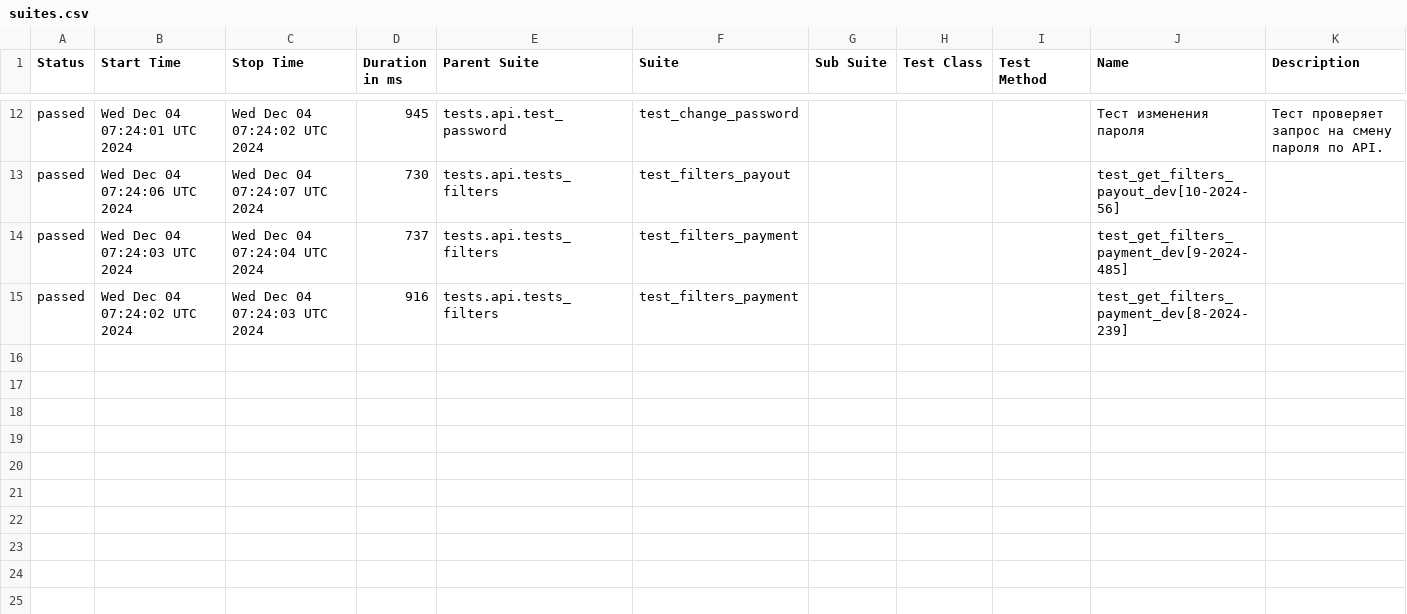
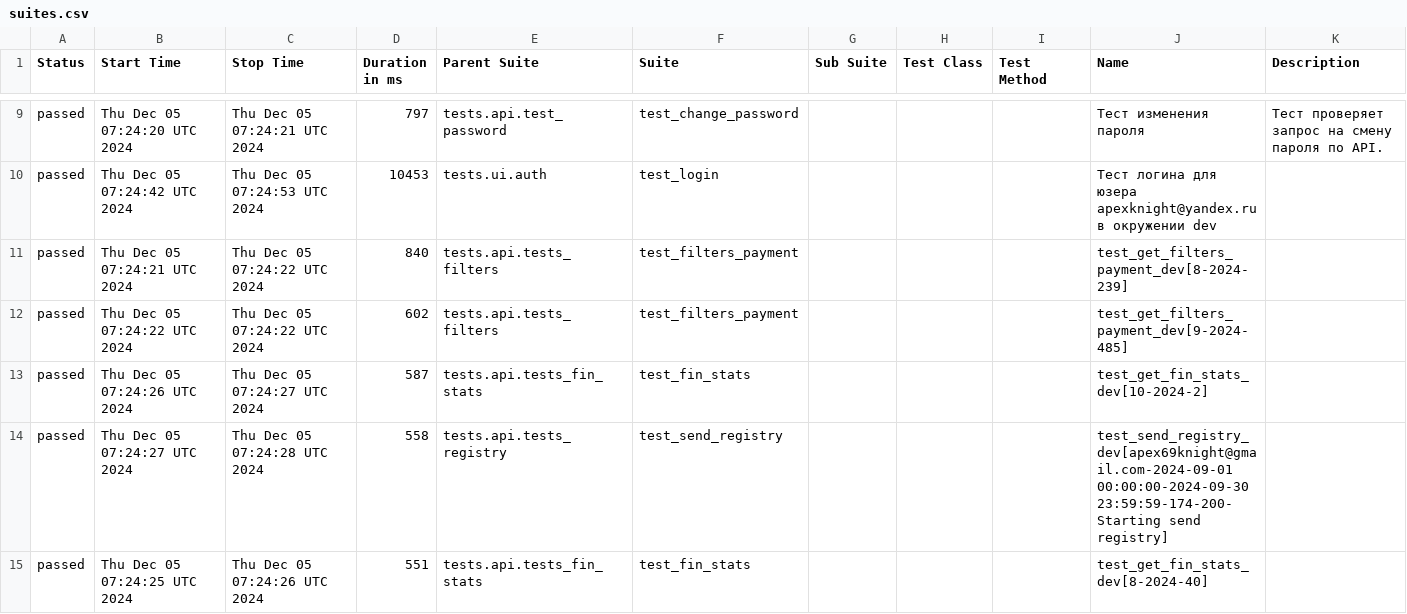
Before and after one commit to VadimZhuckow/allure_report, a CSV file: data/suites.csv, drawn as a sheet; only a part is shown, gaps mark what is left out; the diff covers the shown part only.

```diff
--- a/data/suites.csv
+++ b/data/suites.csv
@@ -12,4 +9,7 @@
-"passed","Wed Dec 04 07:24:01 UTC 2024","Wed Dec 04 07:24:02 UTC 2024","945","tests.api.test_password","test_change_password","","","","Тест изменения пароля","Тест проверяет запрос на смену пароля по API."
-"passed","Wed Dec 04 07:24:06 UTC 2024","Wed Dec 04 07:24:07 UTC 2024","730","tests.api.tests_filters","test_filters_payout","","","","test_get_filters_payout_dev[10-2024-56]",""
-"passed","Wed Dec 04 07:24:03 UTC 2024","Wed Dec 04 07:24:04 UTC 2024","737","tests.api.tests_filters","test_filters_payment","","","","test_get_filters_payment_dev[9-2024-485]",""
-"passed","Wed Dec 04 07:24:02 UTC 2024","Wed Dec 04 07:24:03 UTC 2024","916","tests.api.tests_filters","test_filters_payment","","","","test_get_filters_payment_dev[8-2024-239]",""
+"passed","Thu Dec 05 07:24:20 UTC 2024","Thu Dec 05 07:24:21 UTC 2024","797","tests.api.test_password","test_change_password","","","","Тест изменения пароля","Тест проверяет запрос на смену пароля по API."
+"passed","Thu Dec 05 07:24:42 UTC 2024","Thu Dec 05 07:24:53 UTC 2024","10453","tests.ui.auth","test_login","","","","Тест логина для юзера apexknight@yandex.ru в окружении dev",""
+"passed","Thu Dec 05 07:24:21 UTC 2024","Thu Dec 05 07:24:22 UTC 2024","840","tests.api.tests_filters","test_filters_payment","","","","test_get_filters_payment_dev[8-2024-239]",""
+"passed","Thu Dec 05 07:24:22 UTC 2024","Thu Dec 05 07:24:22 UTC 2024","602","tests.api.tests_filters","test_filters_payment","","","","test_get_filters_payment_dev[9-2024-485]",""
+"passed","Thu Dec 05 07:24:26 UTC 2024","Thu Dec 05 07:24:27 UTC 2024","587","tests.api.tests_fin_stats","test_fin_stats","","","","test_get_fin_stats_dev[10-2024-2]",""
+"passed","Thu Dec 05 07:24:27 UTC 2024","Thu Dec 05 07:24:28 UTC 2024","558","tests.api.tests_registry","test_send_registry","","","","test_send_registry_dev[apex69knight@gmail.com-2024-09-01 00:00:00-2024-09-30 23:59:59-174-200-Starting send registry]",""
+"passed","Thu Dec 05 07:24:25 UTC 2024","Thu Dec 05 07:24:26 UTC 2024","551","tests.api.tests_fin_stats","test_fin_stats","","","","test_get_fin_stats_dev[8-2024-40]",""
```
Also changed, not shown: 1 added row, 4 removed rows and 27 edited cells elsewhere in this file, 36 other files.
